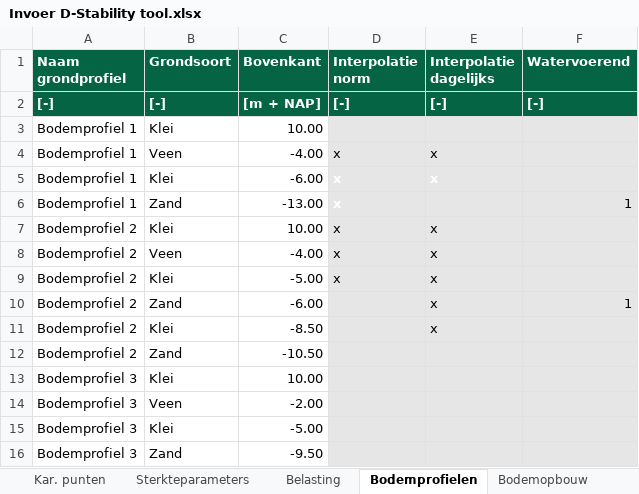
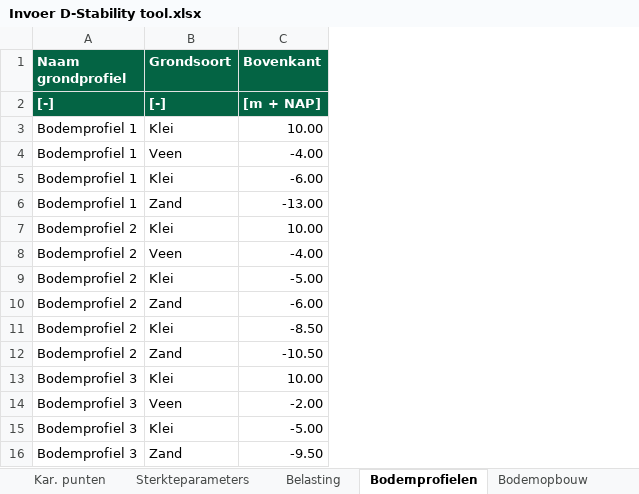
Before and after one commit to scheldestromen/BOLuS, an Excel workbook: input_handler/Invoer D-Stability tool.xlsx, sheet Bodemprofielen, drawn as a sheet; values as stored, in another font and other column widths than the file's, no borders; 1 other sheet too large or unreadable and not compared; the diff names each change by its address in the sheet, - before the commit and + after, or states it on an @@ line.

```diff
--- a/input_handler/Invoer D-Stability tool.xlsx (sheet Bodemprofielen)
+++ b/input_handler/Invoer D-Stability tool.xlsx (sheet Bodemprofielen)
-column D (Interpolatie norm), rows 2-9: [-] |  | x | x | x | x | x | x
-column E (Interpolatie dagelijks), rows 2-11: [-] |  | x | x |  | x | x | x | x | x
-column F (Watervoerend), rows 2-10: [-] |  |  |  | 1 |  |  |  | 1
```
Also changed, not shown: 14 other files.
